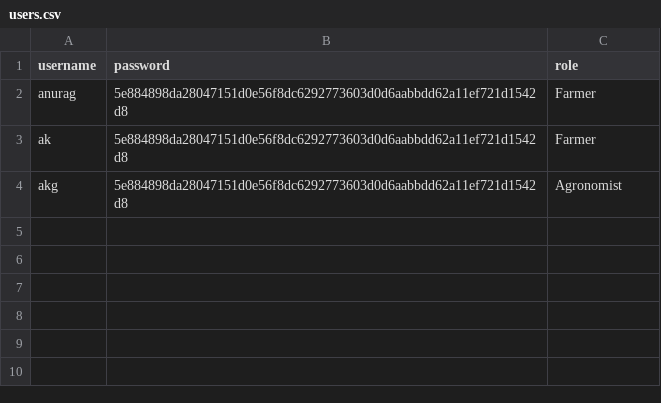
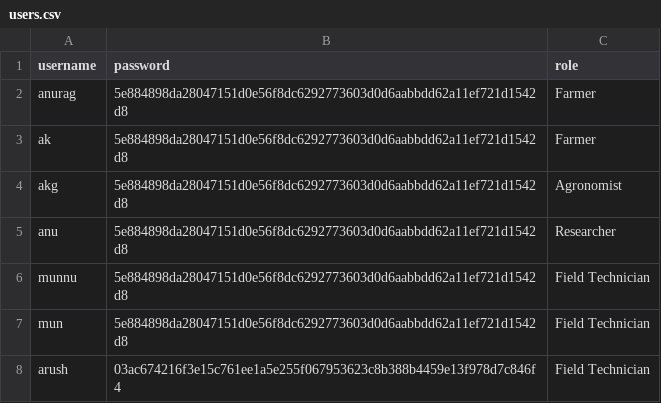
Before and after one commit to Akgupta-bot/AgronIQ, a CSV file: users.csv, drawn as a sheet; the diff names each change by its address in the sheet, - before the commit and + after, or states it on an @@ line.

```diff
--- a/users.csv
+++ b/users.csv
+row 5: anu | 5e884898da28047151d0e56f8dc6292773603d0d6aabbdd62a11ef721d1542d8 | Researcher
+row 6: munnu | 5e884898da28047151d0e56f8dc6292773603d0d6aabbdd62a11ef721d1542d8 | Field Technician
+row 7: mun | 5e884898da28047151d0e56f8dc6292773603d0d6aabbdd62a11ef721d1542d8 | Field Technician
+row 8: arush | 03ac674216f3e15c761ee1a5e255f067953623c8b388b4459e13f978d7c846f4 | Field Technician
```
Also changed, not shown: 2 other files.
